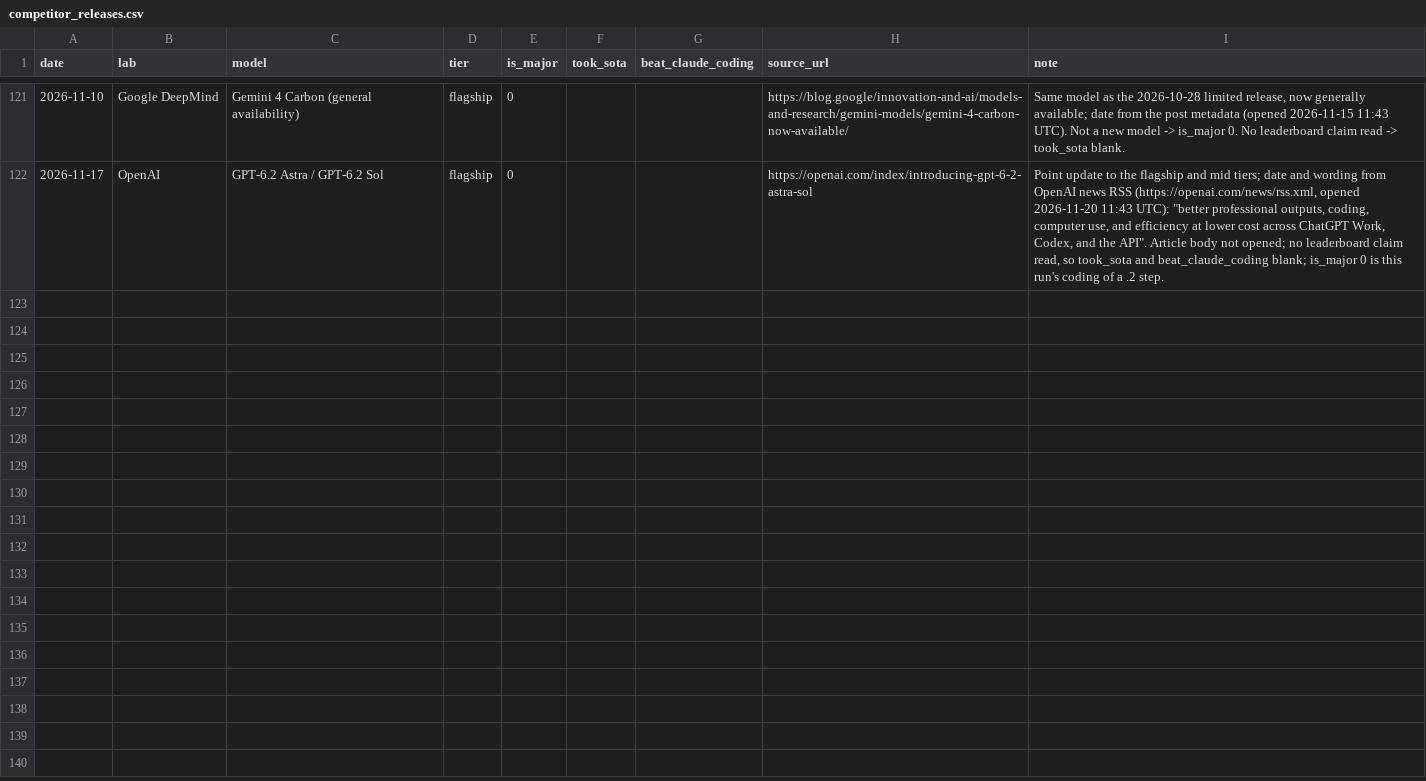
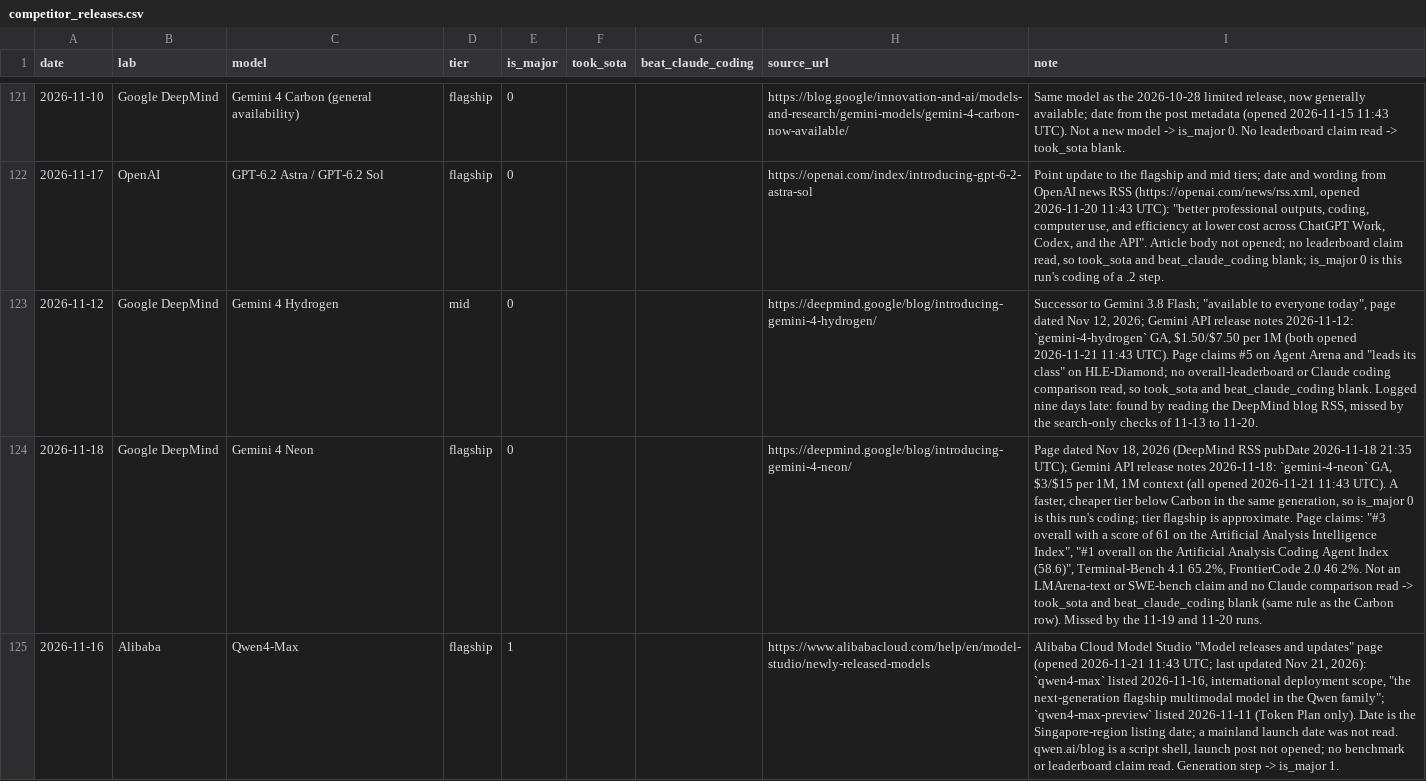
Before and after one commit to JacobBrooke95/Claude-Model-Guide, a CSV file: forecast/data/competitor_releases.csv, drawn as a sheet; only a part is shown, gaps mark what is left out; the diff names each change by its address in the sheet, - before the commit and + after, or states it on an @@ line.

```diff
--- a/forecast/data/competitor_releases.csv
+++ b/forecast/data/competitor_releases.csv
+row 123: 2026-11-12 | Google DeepMind | Gemini 4 Hydrogen | mid | 0 |  |  | https://deepmind.google/blog/introducing-gemini-4-hydrogen/ | Successor to Gemini 3.8 Flash; "available to everyone today", page dated Nov 12, 2026; Gemini API release notes 2026-11-12: `gemini-4-hydrogen` GA, $1.50/$7.50 per 1M (both opened 2026-11-21 11:43 UTC). Page claims #5 on Agent Arena and "leads its class" on HLE-Diamond; no overall-leaderboard or Claude coding comparison read, so took_sota and beat_claude_coding blank. Logged nine days late: found by reading the DeepMind blog RSS, missed by the search-only checks of 11-13 to 11-20.
+row 124: 2026-11-18 | Google DeepMind | Gemini 4 Neon | flagship | 0 |  |  | https://deepmind.google/blog/introducing-gemini-4-neon/ | Page dated Nov 18, 2026 (DeepMind RSS pubDate 2026-11-18 21:35 UTC); Gemini API release notes 2026-11-18: `gemini-4-neon` GA, $3/$15 per 1M, 1M context (all opened 2026-11-21 11:43 UTC). A faster, cheaper tier below Carbon in the same generation, so is_major 0 is this run's coding; tier flagship is approximate. Page claims: "#3 overall with a score of 61 on the Artificial Analysis Intelligence Index", "#1 overall on the Artificial Analysis Coding Agent Index (58.6)", Terminal-Bench 4.1 65.2%, FrontierCode 2.0 46.2%. Not an LMArena-text or SWE-bench claim and no Claude comparison read -> took_sota and beat_claude_coding blank (same rule as the Carbon row). Missed by the 11-19 and 11-20 runs.
+row 125: 2026-11-16 | Alibaba | Qwen4-Max | flagship | 1 |  |  | https://www.alibabacloud.com/help/en/model-studio/newly-released-models | Alibaba Cloud Model Studio "Model releases and updates" page (opened 2026-11-21 11:43 UTC; last updated Nov 21, 2026): `qwen4-max` listed 2026-11-16, international deployment scope, "the next-generation flagship multimodal model in the Qwen family"; `qwen4-max-preview` listed 2026-11-11 (Token Plan only). Date is the Singapore-region listing date; a mainland launch date was not read. qwen.ai/blog is a script shell, launch post not opened; no benchmark or leaderboard claim read. Generation step -> is_major 1.
```
Also changed, not shown: forecast/data/source_ledger.csv, forecast/forecast_log.csv, 14 other files.
